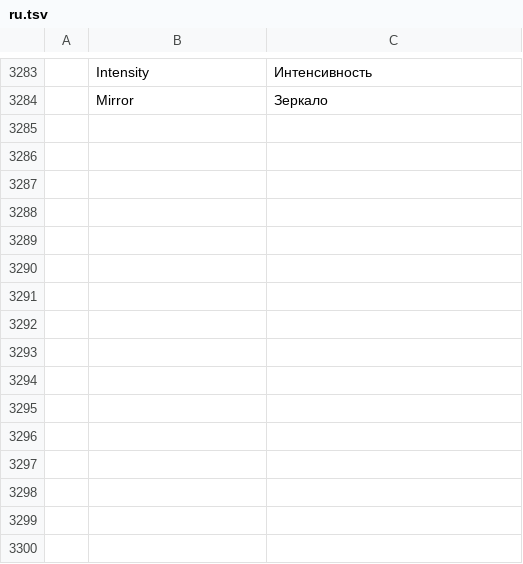
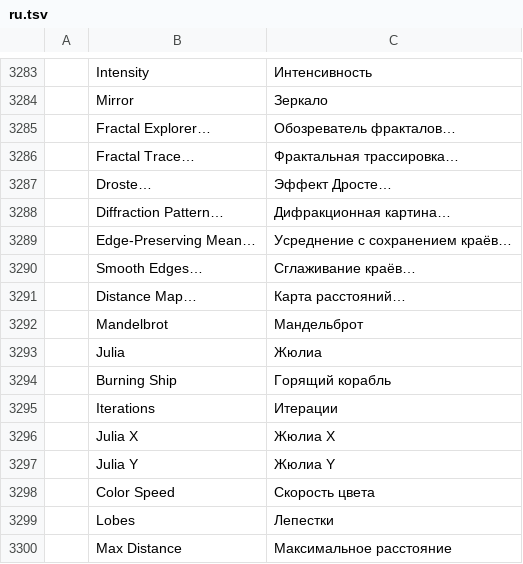
Before and after one commit to kramlat/photocraft, a TSV file: crates/ui-egui/src/i18n/ru.tsv, drawn as a sheet; only a part is shown, gaps mark what is left out; the diff names each change by its address in the sheet, - before the commit and + after, or states it on an @@ line.

```diff
--- a/crates/ui-egui/src/i18n/ru.tsv
+++ b/crates/ui-egui/src/i18n/ru.tsv
+row 3285:  | Fractal Explorer… | Обозреватель фракталов…
+row 3286:  | Fractal Trace… | Фрактальная трассировка…
+row 3287:  | Droste… | Эффект Дросте…
+row 3288:  | Diffraction Pattern… | Дифракционная картина…
+row 3289:  | Edge-Preserving Mean… | Усреднение с сохранением краёв…
+row 3290:  | Smooth Edges… | Сглаживание краёв…
+row 3291:  | Distance Map… | Карта расстояний…
+row 3292:  | Mandelbrot | Мандельброт
+row 3293:  | Julia | Жюлиа
+row 3294:  | Burning Ship | Горящий корабль
+row 3295:  | Iterations | Итерации
+row 3296:  | Julia X | Жюлиа X
+row 3297:  | Julia Y | Жюлиа Y
+row 3298:  | Color Speed | Скорость цвета
+row 3299:  | Lobes | Лепестки
+row 3300:  | Max Distance | Максимальное расстояние
```
Also changed, not shown: crates/ui-egui/src/i18n/el.tsv, crates/ui-egui/src/i18n/it.tsv, 24 other files.
